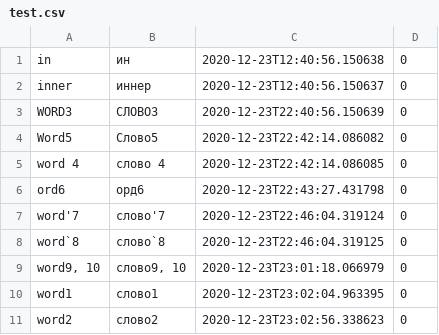
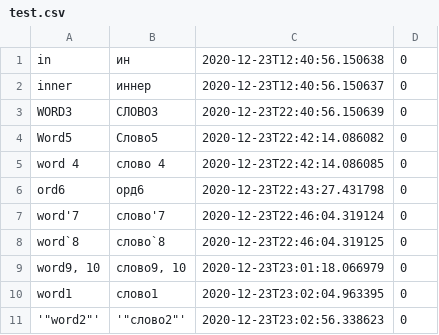
Before and after one commit to Doktrjegih/vocabulary, a CSV file: test.csv, drawn as a sheet.

Commit message:
Update test.csv

```diff
--- a/test.csv
+++ b/test.csv
@@ -10,2 +10,2 @@ word`8,слово`8,2020-12-23T22:46:04.319125,0
 word1,слово1,2020-12-23T23:02:04.963395,0
-word2,слово2,2020-12-23T23:02:56.338623,0
+'"word2"','"слово2"',2020-12-23T23:02:56.338623,0
```
